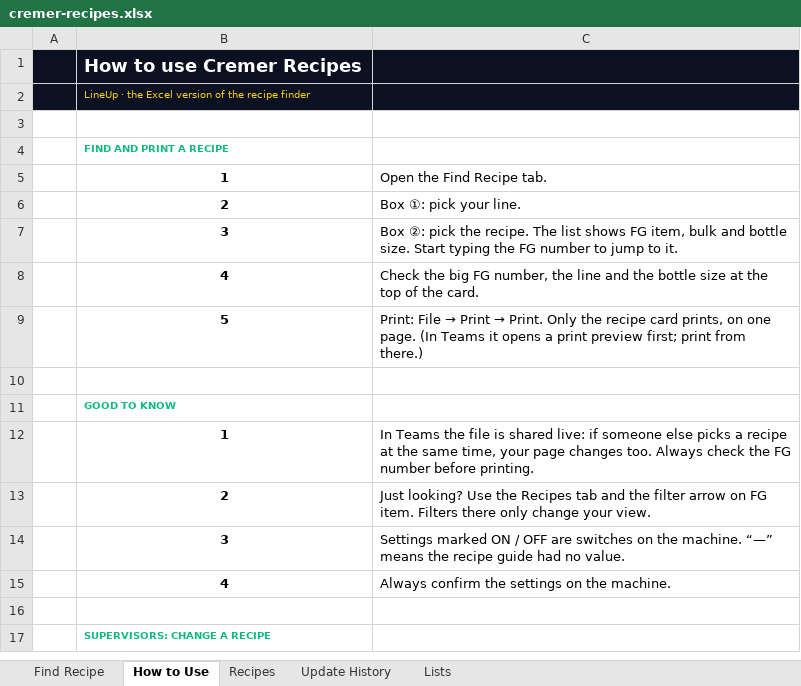
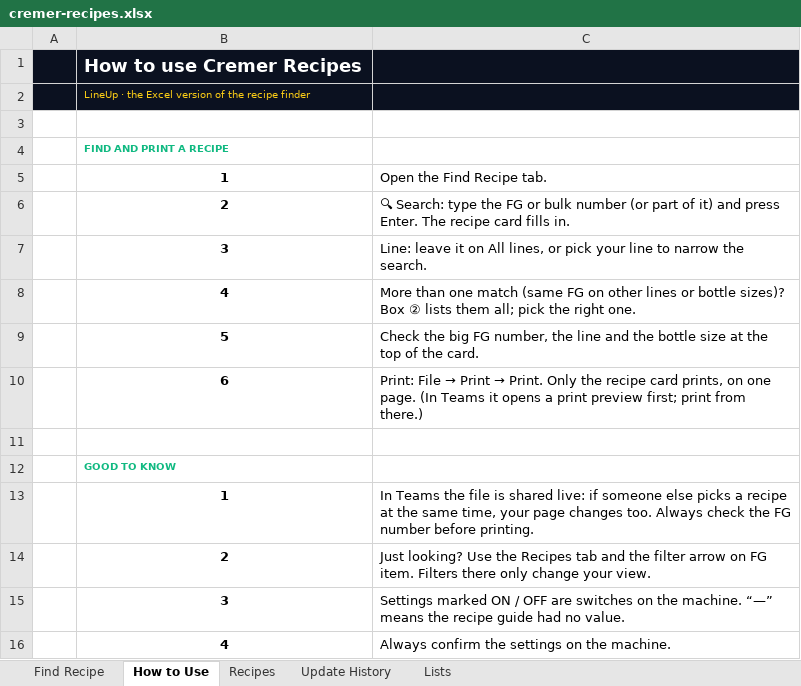
Before and after one commit to jaiserpenales77/AutoCoordinator, an Excel workbook: cremer-recipes.xlsx, sheet How to Use, drawn as a sheet; only a part is shown; the shorter side is filled out with more unchanged rows; values as stored, in another font and other column widths than the file's, no borders; the diff names each change by its address in the sheet, - before the commit and + after, or states it on an @@ line.

```diff
--- a/cremer-recipes.xlsx (sheet How to Use)
+++ b/cremer-recipes.xlsx (sheet How to Use)
-C6: Box ①: pick your line.
+C6: 🔍 Search: type the FG or bulk number (or part of it) and press Enter. The recipe card fills in.
-C7: Box ②: pick the recipe. The list shows FG item, bulk and bottle size. Start typing the FG number to jump to it.
+C7: Line: leave it on All lines, or pick your line to narrow the search.
-C8: Check the big FG number, the line and the bottle size at the top of the card.
+C8: More than one match (same FG on other lines or bottle sizes)? Box ② lists them all; pick the right one.
@@ C9: Print: File → Print → Print. Only the recipe card prints, on one page. (In Teams it opens a print preview first; print from there.) → Check the big FG number, the line and the bottle size at the top of the card. @@
+row 10:  | 6 | Print: File → Print → Print. Only the recipe card prints, on one page. (In Teams it opens a print preview first; print from there.)
```
Also changed, not shown: sheet Lists, sheet Find Recipe, hidden cells, 1 other file.
